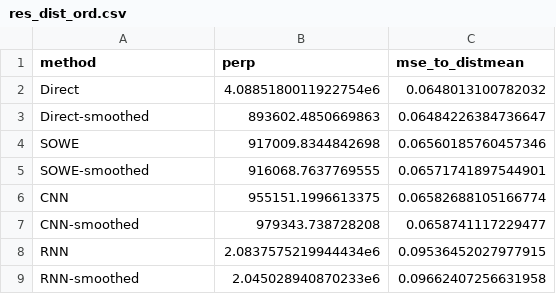
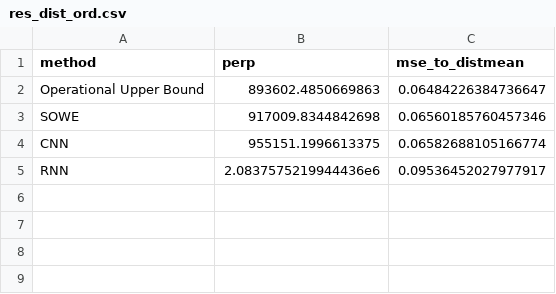
Before and after one commit to oxinabox/ColoringNames.jl, a CSV file: expr/round2/results/res_dist_ord.csv, drawn as a sheet.

```diff
--- a/expr/round2/results/res_dist_ord.csv
+++ b/expr/round2/results/res_dist_ord.csv
@@ -1,9 +1,5 @@
 "method","perp","mse_to_distmean"
-"Direct",4.0885180011922754e6,0.0648013100782032
-"Direct-smoothed",893602.4850669863,0.06484226384736647
+"Operational Upper Bound",893602.4850669863,0.06484226384736647
 "SOWE",917009.8344842698,0.06560185760457346
-"SOWE-smoothed",916068.7637769555,0.06571741897544901
 "CNN",955151.1996613375,0.06582688105166774
-"CNN-smoothed",979343.738728208,0.0658741117229477
-"RNN",2.0837575219944434e6,0.09536452027977915
-"RNN-smoothed",2.045028940870233e6,0.09662407256631958
+"RNN",2.0837575219944436e6,0.09536452027977917
```
Also changed, not shown: expr/round2/results/distpoint_extrapo.csv, expr/round2/results/distpoint_full.csv, 7 other files.
